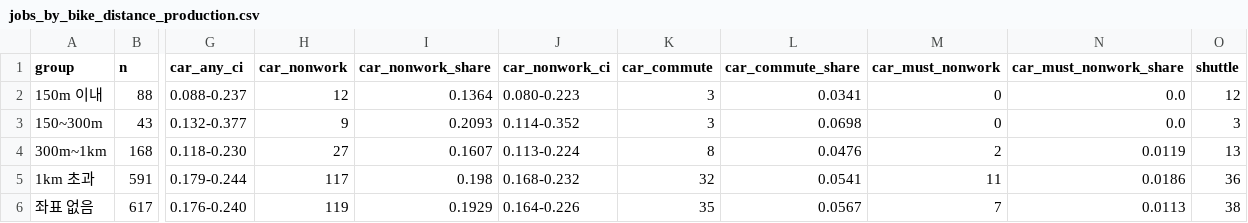
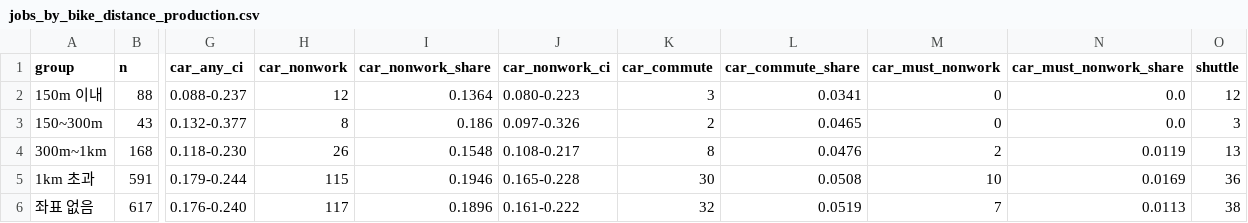
Before and after one commit to YJEFFf/hwaseong-bike-to-work, a CSV file: jobs/results/jobs_by_bike_distance_production.csv, drawn as a sheet; only a part is shown, gaps mark what is left out; the diff names each change by its address in the sheet, - before the commit and + after, or states it on an @@ line.

```diff
--- a/jobs/results/jobs_by_bike_distance_production.csv
+++ b/jobs/results/jobs_by_bike_distance_production.csv
-H3 (car_nonwork): 9
+H3 (car_nonwork): 8
-I3 (car_nonwork_share): 0.2093
+I3 (car_nonwork_share): 0.186
-J3 (car_nonwork_ci): 0.114-0.352
+J3 (car_nonwork_ci): 0.097-0.326
-K3 (car_commute): 3
+K3 (car_commute): 2
-L3 (car_commute_share): 0.0698
+L3 (car_commute_share): 0.0465
-H4 (car_nonwork): 27
+H4 (car_nonwork): 26
-I4 (car_nonwork_share): 0.1607
+I4 (car_nonwork_share): 0.1548
-J4 (car_nonwork_ci): 0.113-0.224
+J4 (car_nonwork_ci): 0.108-0.217
-H5 (car_nonwork): 117
+H5 (car_nonwork): 115
-I5 (car_nonwork_share): 0.198
+I5 (car_nonwork_share): 0.1946
-J5 (car_nonwork_ci): 0.168-0.232
+J5 (car_nonwork_ci): 0.165-0.228
-K5 (car_commute): 32
+K5 (car_commute): 30
-L5 (car_commute_share): 0.0541
+L5 (car_commute_share): 0.0508
-M5 (car_must_nonwork): 11
+M5 (car_must_nonwork): 10
-N5 (car_must_nonwork_share): 0.0186
+N5 (car_must_nonwork_share): 0.0169
-H6 (car_nonwork): 119
+H6 (car_nonwork): 117
-I6 (car_nonwork_share): 0.1929
+I6 (car_nonwork_share): 0.1896
-J6 (car_nonwork_ci): 0.164-0.226
+J6 (car_nonwork_ci): 0.161-0.222
-K6 (car_commute): 35
+K6 (car_commute): 32
-L6 (car_commute_share): 0.0567
+L6 (car_commute_share): 0.0519
```
Also changed, not shown: jobs/results/ai_agreement.csv, jobs/results/jobs_by_bike_distance.csv, 14 other files.
